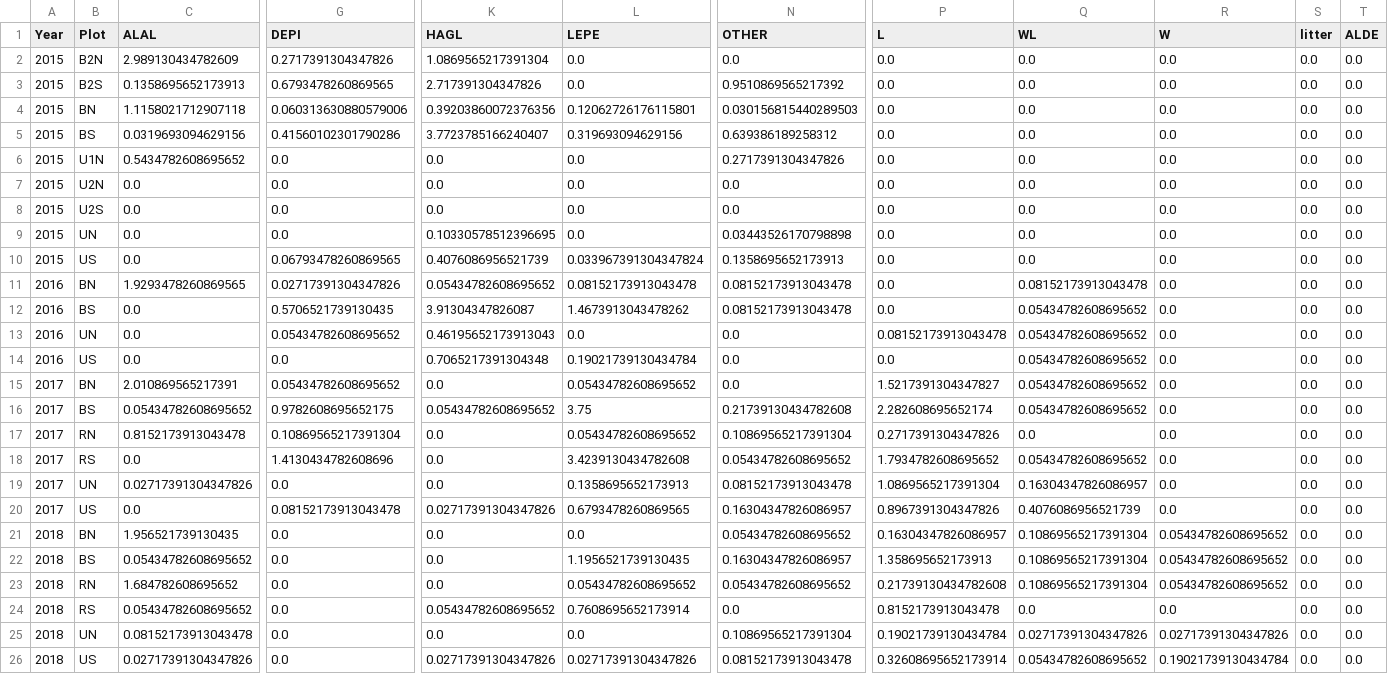
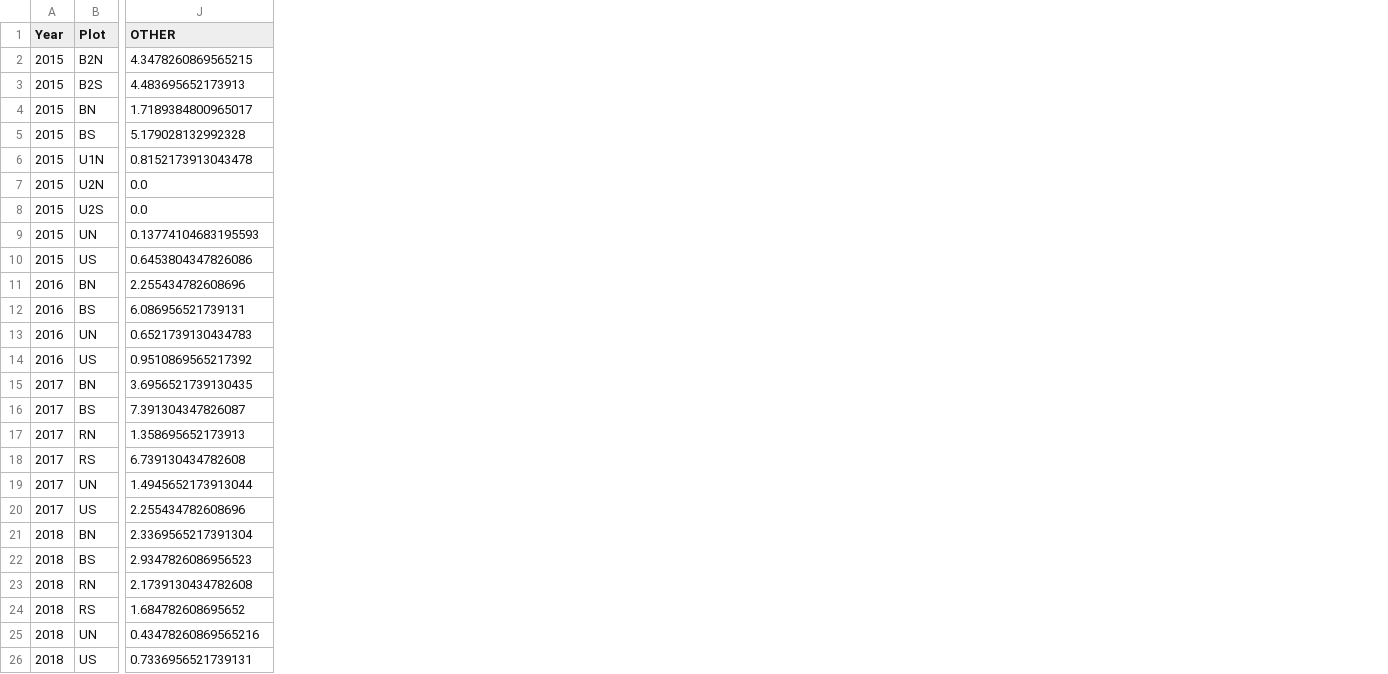
Before and after one commit to chilaust/StClaire, a CSV file: 2025_Jan_Cover_Data/PercentCoverData_Rush_Cover_All/CoverPercentage_Plot_Rush_Cover_All.csv, drawn as a sheet; only a part is shown, gaps mark what is left out; removed rows and columns are numbered as before the commit, all else as after; the diff covers the shown part only; the diff names each change by its address in the sheet, - before the commit and + after, or states it on an @@ line.

```diff
--- a/2025_Jan_Cover_Data/PercentCoverData_Rush_Cover_All/CoverPercentage_Plot_Rush_Cover_All.csv
+++ b/2025_Jan_Cover_Data/PercentCoverData_Rush_Cover_All/CoverPercentage_Plot_Rush_Cover_All.csv
-column C (ALAL), rows 2-26: 2.989130434782609 | 0.1358695652173913 | 1.1158021712907118 | 0.0319693094629156 | 0.5434782608695652 | 0.0 | 0.0 | 0.0 | 0.0 | 1.9293478260869565 | 0.0 | 0.0 | 0.0 | 2.010869565217391 | 0.05434782608695652 | 0.8152173913043478 | 0.0 | 0.02717391304347826 | 0.0 | 1.956521739130435 | 0.05434782608695652 | 1.684782608695652 | 0.05434782608695652 | 0.08152173913043478 | 0.02717391304347826
-column G (DEPI), rows 2-26: 0.2717391304347826 | 0.6793478260869565 | 0.060313630880579006 | 0.41560102301790286 | 0.0 | 0.0 | 0.0 | 0.0 | 0.06793478260869565 | 0.02717391304347826 | 0.5706521739130435 | 0.05434782608695652 | 0.0 | 0.05434782608695652 | 0.9782608695652175 | 0.10869565217391304 | 1.4130434782608696 | 0.0 | 0.08152173913043478 | 0.0 | 0.0 | 0.0 | 0.0 | 0.0 | 0.0
-column K (HAGL), rows 2-26: 1.0869565217391304 | 2.717391304347826 | 0.39203860072376356 | 3.7723785166240407 | 0.0 | 0.0 | 0.0 | 0.10330578512396695 | 0.4076086956521739 | 0.05434782608695652 | 3.91304347826087 | 0.46195652173913043 | 0.7065217391304348 | 0.0 | 0.05434782608695652 | 0.0 | 0.0 | 0.0 | 0.02717391304347826 | 0.0 | 0.0 | 0.0 | 0.05434782608695652 | 0.0 | 0.02717391304347826
-column L (LEPE), rows 2-26: 0.0 | 0.0 | 0.12062726176115801 | 0.319693094629156 | 0.0 | 0.0 | 0.0 | 0.0 | 0.033967391304347824 | 0.08152173913043478 | 1.4673913043478262 | 0.0 | 0.19021739130434784 | 0.05434782608695652 | 3.75 | 0.05434782608695652 | 3.4239130434782608 | 0.1358695652173913 | 0.6793478260869565 | 0.0 | 1.1956521739130435 | 0.05434782608695652 | 0.7608695652173914 | 0.0 | 0.02717391304347826
-column P (L), rows 2-26: 0.0 | 0.0 | 0.0 | 0.0 | 0.0 | 0.0 | 0.0 | 0.0 | 0.0 | 0.0 | 0.0 | 0.08152173913043478 | 0.0 | 1.5217391304347827 | 2.282608695652174 | 0.2717391304347826 | 1.7934782608695652 | 1.0869565217391304 | 0.8967391304347826 | 0.16304347826086957 | 1.358695652173913 | 0.21739130434782608 | 0.8152173913043478 | 0.19021739130434784 | 0.32608695652173914
-column Q (WL), rows 2-26: 0.0 | 0.0 | 0.0 | 0.0 | 0.0 | 0.0 | 0.0 | 0.0 | 0.0 | 0.08152173913043478 | 0.05434782608695652 | 0.05434782608695652 | 0.05434782608695652 | 0.05434782608695652 | 0.05434782608695652 | 0.0 | 0.05434782608695652 | 0.16304347826086957 | 0.4076086956521739 | 0.10869565217391304 | 0.10869565217391304 | 0.10869565217391304 | 0.0 | 0.02717391304347826 | 0.05434782608695652
-column R (W), rows 2-26: 0.0 | 0.0 | 0.0 | 0.0 | 0.0 | 0.0 | 0.0 | 0.0 | 0.0 | 0.0 | 0.0 | 0.0 | 0.0 | 0.0 | 0.0 | 0.0 | 0.0 | 0.0 | 0.0 | 0.05434782608695652 | 0.05434782608695652 | 0.05434782608695652 | 0.0 | 0.02717391304347826 | 0.19021739130434784
-column S (litter), rows 2-26: all 0.0
-column T (ALDE), rows 2-26: all 0.0
-J2 (OTHER): 0.0
+J2 (OTHER): 4.3478260869565215
-J3 (OTHER): 0.9510869565217392
+J3 (OTHER): 4.483695652173913
-J4 (OTHER): 0.030156815440289503
+J4 (OTHER): 1.7189384800965017
-J5 (OTHER): 0.639386189258312
+J5 (OTHER): 5.179028132992328
-J6 (OTHER): 0.2717391304347826
+J6 (OTHER): 0.8152173913043478
-J9 (OTHER): 0.03443526170798898
+J9 (OTHER): 0.13774104683195593
-J10 (OTHER): 0.1358695652173913
+J10 (OTHER): 0.6453804347826086
-J11 (OTHER): 0.08152173913043478
+J11 (OTHER): 2.255434782608696
-J12 (OTHER): 0.08152173913043478
+J12 (OTHER): 6.086956521739131
-J13 (OTHER): 0.0
+J13 (OTHER): 0.6521739130434783
-J14 (OTHER): 0.0
+J14 (OTHER): 0.9510869565217392
-J15 (OTHER): 0.0
+J15 (OTHER): 3.6956521739130435
-J16 (OTHER): 0.21739130434782608
+J16 (OTHER): 7.391304347826087
-J17 (OTHER): 0.10869565217391304
+J17 (OTHER): 1.358695652173913
-J18 (OTHER): 0.05434782608695652
+J18 (OTHER): 6.739130434782608
-J19 (OTHER): 0.08152173913043478
+J19 (OTHER): 1.4945652173913044
-J20 (OTHER): 0.16304347826086957
+J20 (OTHER): 2.255434782608696
-J21 (OTHER): 0.05434782608695652
+J21 (OTHER): 2.3369565217391304
-J22 (OTHER): 0.16304347826086957
+J22 (OTHER): 2.9347826086956523
-J23 (OTHER): 0.05434782608695652
+J23 (OTHER): 2.1739130434782608
-J24 (OTHER): 0.0
+J24 (OTHER): 1.684782608695652
-J25 (OTHER): 0.10869565217391304
+J25 (OTHER): 0.43478260869565216
-J26 (OTHER): 0.08152173913043478
+J26 (OTHER): 0.7336956521739131
```
Also changed, not shown: 28 edited cells elsewhere in this file, 2025_Jan_Cover_Data/PercentCoverData_Lytle_Cover_All/2017_CoverPercentage_ByPlot_Lytle_Cover_All.csv, 2025_Jan_Cover_Data/PercentCoverData_Lytle_Cover_All/2020_CoverPercentage_ByBlock_Lytle_Cover_All.csv, 47 other files.
